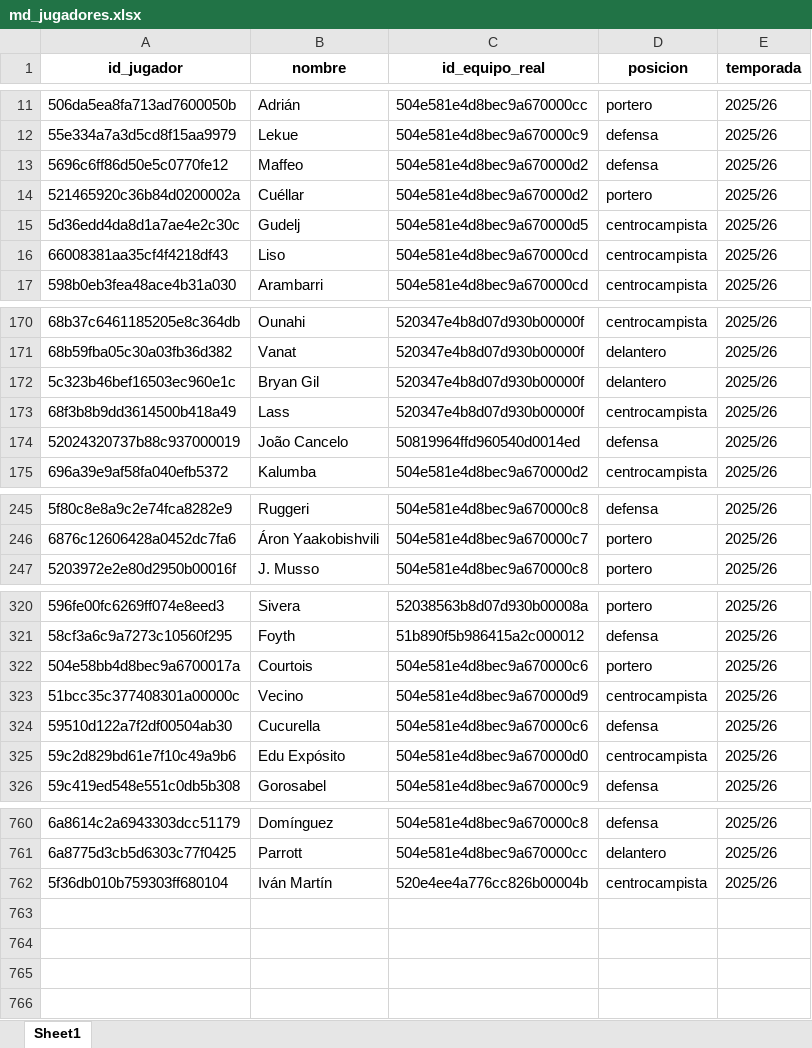
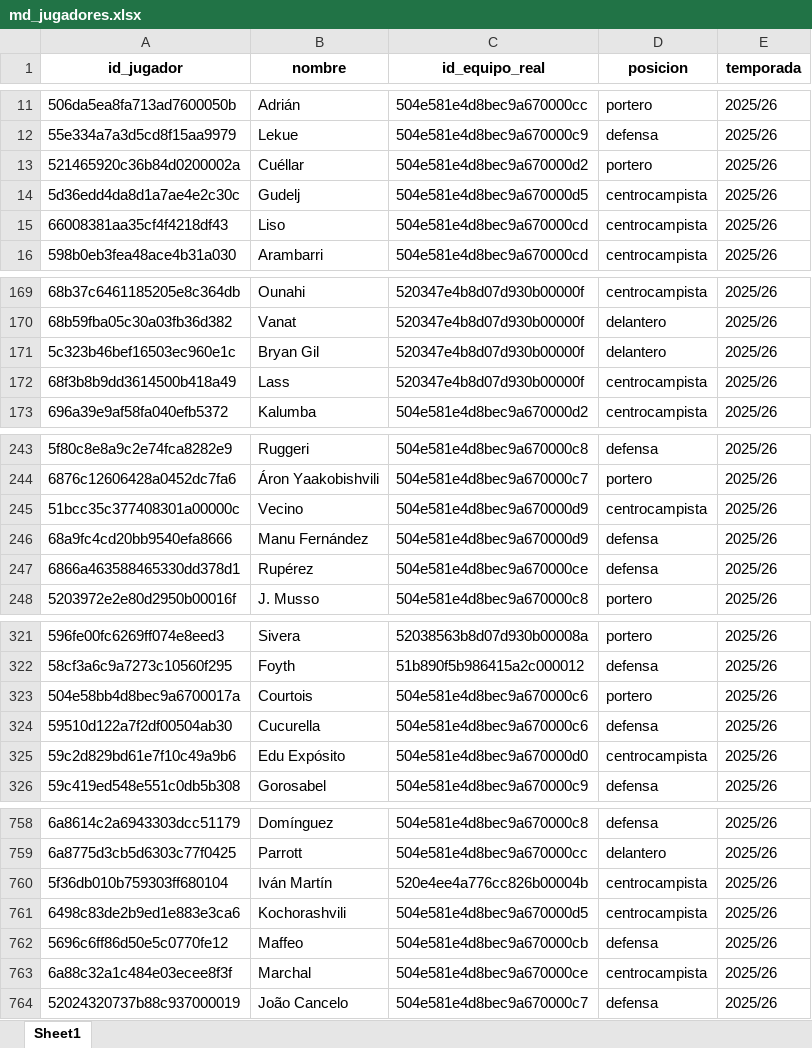
Before and after one commit to kelo71bis/FutmondoBOT, an Excel workbook: datos/maestros/md_jugadores.xlsx, sheet Sheet1, drawn as a sheet; only a part is shown, gaps mark what is left out; values as stored, in another font and other column widths than the file's, no borders; removed rows and columns are numbered as before the commit, all else as after; the diff names each change by its address in the sheet, - before the commit and + after, or states it on an @@ line.

```diff
--- a/datos/maestros/md_jugadores.xlsx (sheet Sheet1)
+++ b/datos/maestros/md_jugadores.xlsx (sheet Sheet1)
-row 13: 5696c6ff86d50e5c0770fe12 | Maffeo | 504e581e4d8bec9a670000d2 | defensa | 2025/26
-row 174: 52024320737b88c937000019 | João Cancelo | 50819964ffd960540d0014ed | defensa | 2025/26
@@ row 323 moved to row 245: 51bcc35c377408301a00000c @@
@@ row 559 moved to row 246: 68a9fc4cd20bb9540efa8666 @@
@@ row 644 moved to row 247: 6866a463588465330dd378d1 @@
+row 761: 6498c83de2b9ed1e883e3ca6 | Kochorashvili | 504e581e4d8bec9a670000d5 | centrocampista | 2025/26
+row 762: 5696c6ff86d50e5c0770fe12 | Maffeo | 504e581e4d8bec9a670000cb | defensa | 2025/26
+row 763: 6a88c32a1c484e03ecee8f3f | Marchal | 504e581e4d8bec9a670000ce | centrocampista | 2025/26
+row 764: 52024320737b88c937000019 | João Cancelo | 504e581e4d8bec9a670000c7 | defensa | 2025/26
```
Also changed, not shown: datos/hechos/td_admin.xlsx, datos/hechos/td_puntos_jugadores_2025_26.xlsx, 6 other files.
